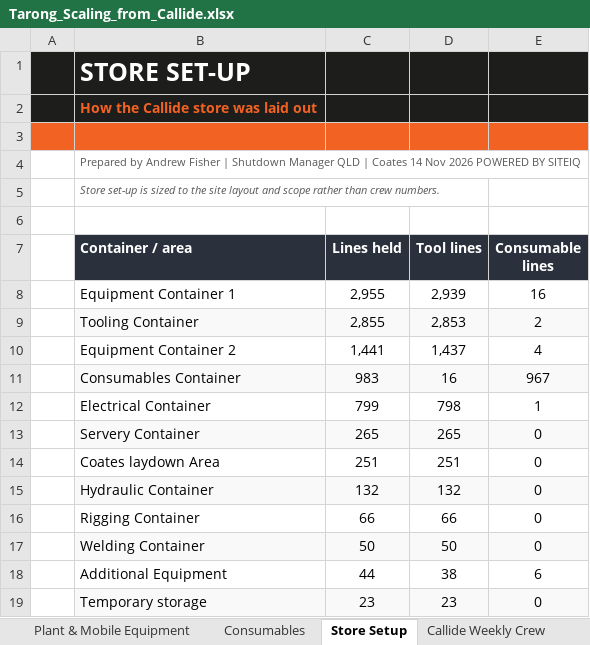
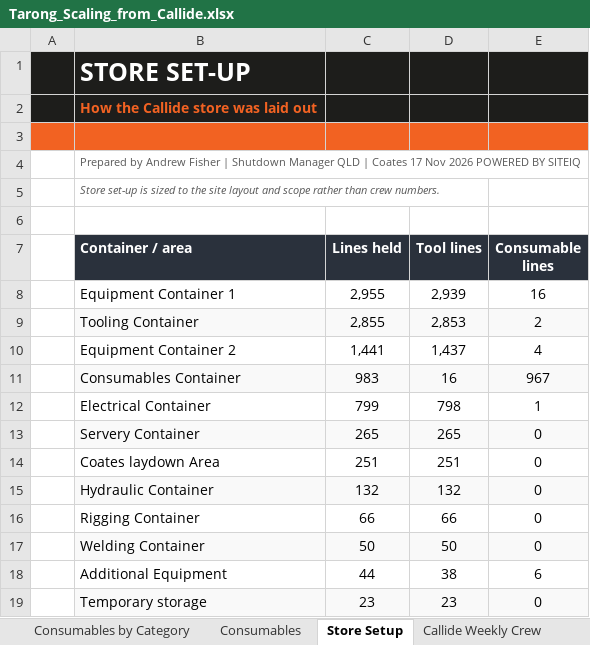
Before and after one commit to tatts29-svg/fish, an Excel workbook: 03_Tarong_Scaling/Tarong_Scaling_from_Callide.xlsx, sheet Store Setup, drawn as a sheet; values as stored, in another font and other column widths than the file's, no borders; the diff names each change by its address in the sheet, - before the commit and + after, or states it on an @@ line.

```diff
--- a/03_Tarong_Scaling/Tarong_Scaling_from_Callide.xlsx (sheet Store Setup)
+++ b/03_Tarong_Scaling/Tarong_Scaling_from_Callide.xlsx (sheet Store Setup)
+sheet tab: Consumables by Category
-B4 (Container / area): …| Coates 14 Nov 2026…
+B4 (Container / area): …| Coates 17 Nov 2026…
```
Also changed, not shown: sheet Consumables, sheet Overview, sheet Callide Weekly Crew, sheet Plant & Mobile Equipment, sheet Tools & Equipment, hidden cells, 3 other files.
